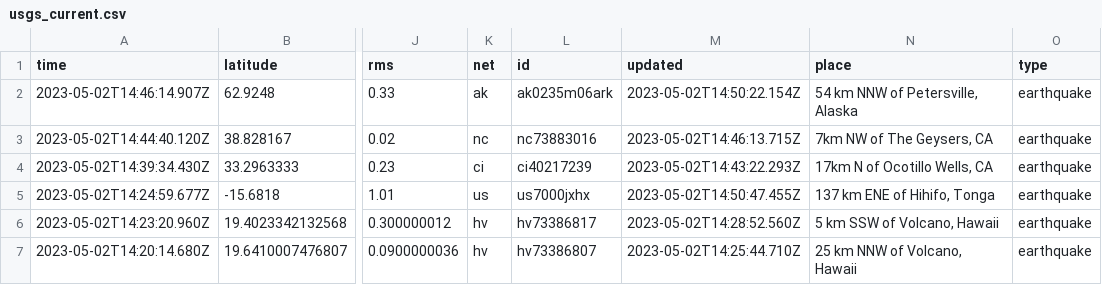
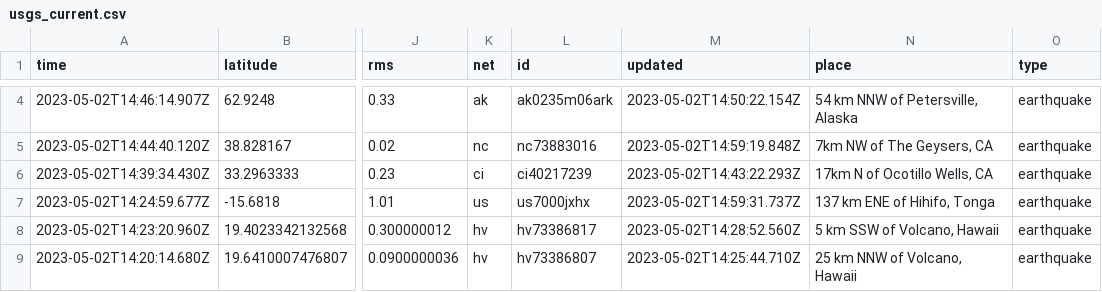
Before and after one commit to jemory/nicar22-github-actions-test, a CSV file: usgs_current.csv, drawn as a sheet; only a part is shown, gaps mark what is left out; addresses are those after the commit; the diff covers the shown part only; the diff names each change by its address in the sheet, - before the commit and + after, or states it on an @@ line.

```diff
--- a/usgs_current.csv
+++ b/usgs_current.csv
-M5 (updated): 2023-05-02T14:46:13.715Z
+M5 (updated): 2023-05-02T14:59:19.848Z
-M7 (updated): 2023-05-02T14:50:47.455Z
+M7 (updated): 2023-05-02T14:59:31.737Z
```
Also changed, not shown: 5 added rows and 3 removed rows elsewhere in this file.
